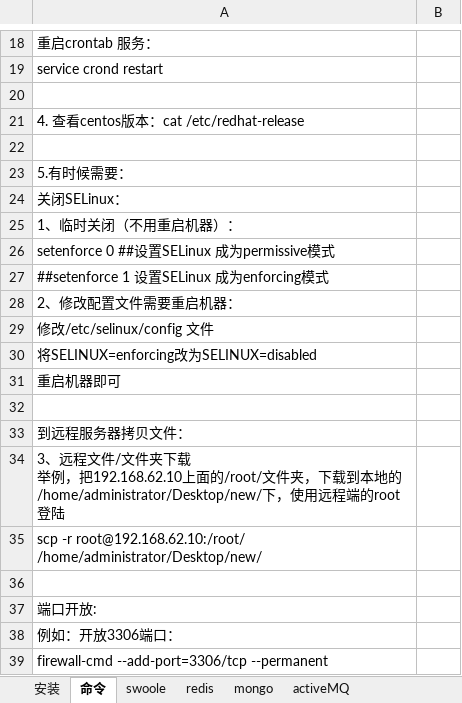
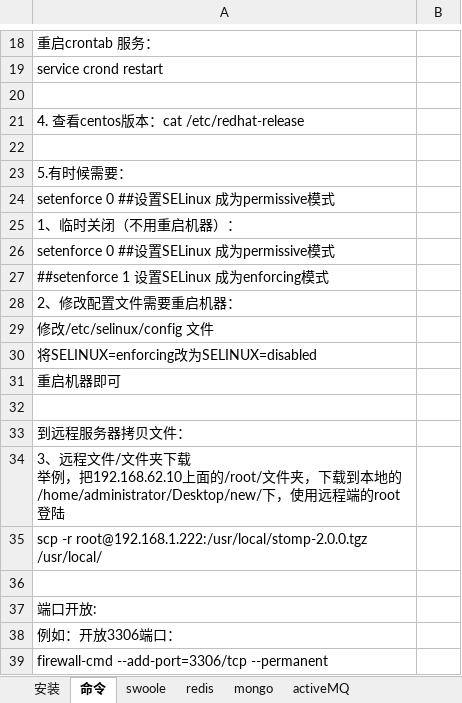
Before and after one commit to chenrongguang/WorkDoc, an Excel workbook: 电子签约平台/环境安装-部署等.xlsx, sheet 命令, drawn as a sheet; only a part is shown, gaps mark what is left out; values as stored, in another font and other column widths than the file's, no borders; the diff names each change by its address in the sheet, - before the commit and + after, or states it on an @@ line.

```diff
--- a/电子签约平台/环境安装-部署等.xlsx (sheet 命令)
+++ b/电子签约平台/环境安装-部署等.xlsx (sheet 命令)
-A24: 关闭SELinux：
+A24: setenforce 0 ##设置SELinux 成为permissive模式
-A35: scp -r root@192.168.62.10:/root/ /home/administrator/Desktop/new/
+A35: scp -r root@192.168.1.222:/usr/local/stomp-2.0.0.tgz /usr/local/
```
Also changed, not shown: sheet mongo, sheet 安装, sheet activeMQ, sheet redis, charts or pictures, 2 other files.
